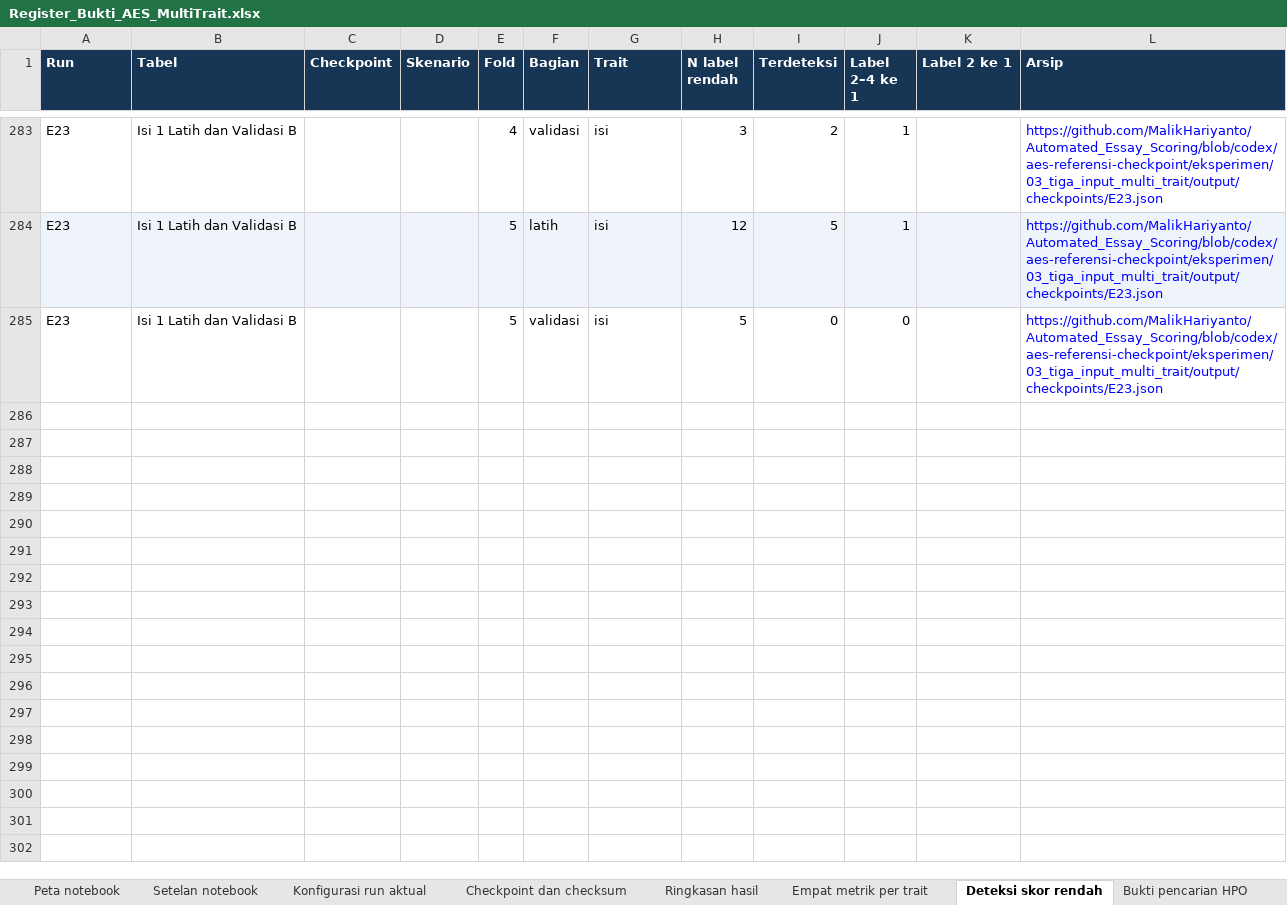
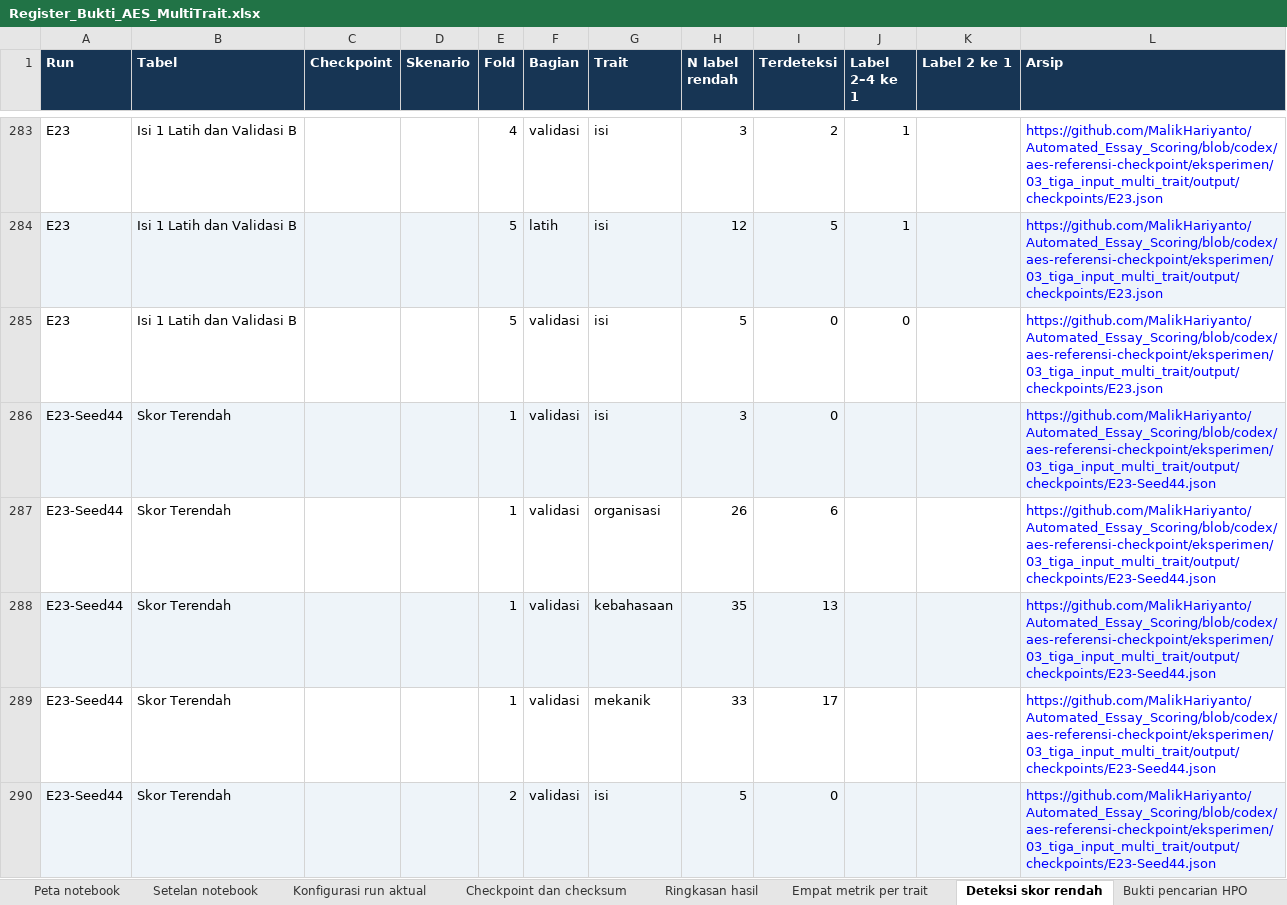
Before and after one commit to MalikHariyanto/Automated_Essay_Scoring, an Excel workbook: docs/skripsi/Register_Bukti_AES_MultiTrait.xlsx, sheet Deteksi skor rendah, drawn as a sheet; only a part is shown, gaps mark what is left out; values as stored, in another font and other column widths than the file's, no borders; the diff covers the shown part only; the diff names each change by its address in the sheet, - before the commit and + after, or states it on an @@ line.

Commit message:
Archive E23 seed 44 confirmation and update evidence register

```diff
--- a/docs/skripsi/Register_Bukti_AES_MultiTrait.xlsx (sheet Deteksi skor rendah)
+++ b/docs/skripsi/Register_Bukti_AES_MultiTrait.xlsx (sheet Deteksi skor rendah)
+row 286: E23-Seed44 | Skor Terendah |  |  | 1 | validasi | isi | 3 | 0 |  |  | https://github.com/MalikHariyanto/Automated_Essay_Scoring/blob/codex/aes-referensi-checkpoint/eksperimen/03_tiga_input_multi_trait/output/checkpoints/E23-Seed44.json
+row 287: E23-Seed44 | Skor Terendah |  |  | 1 | validasi | organisasi | 26 | 6 |  |  | https://github.com/MalikHariyanto/Automated_Essay_Scoring/blob/codex/aes-referensi-checkpoint/eksperimen/03_tiga_input_multi_trait/output/checkpoints/E23-Seed44.json
+row 288: E23-Seed44 | Skor Terendah |  |  | 1 | validasi | kebahasaan | 35 | 13 |  |  | https://github.com/MalikHariyanto/Automated_Essay_Scoring/blob/codex/aes-referensi-checkpoint/eksperimen/03_tiga_input_multi_trait/output/checkpoints/E23-Seed44.json
+row 289: E23-Seed44 | Skor Terendah |  |  | 1 | validasi | mekanik | 33 | 17 |  |  | https://github.com/MalikHariyanto/Automated_Essay_Scoring/blob/codex/aes-referensi-checkpoint/eksperimen/03_tiga_input_multi_trait/output/checkpoints/E23-Seed44.json
+row 290: E23-Seed44 | Skor Terendah |  |  | 2 | validasi | isi | 5 | 0 |  |  | https://github.com/MalikHariyanto/Automated_Essay_Scoring/blob/codex/aes-referensi-checkpoint/eksperimen/03_tiga_input_multi_trait/output/checkpoints/E23-Seed44.json
```
Also changed, not shown: 37 added rows elsewhere in this sheet, sheet Konfigurasi run aktual, sheet Empat metrik per trait, sheet Ringkasan hasil, sheet Checkpoint dan checksum, sheet Keputusan checkpoint, sheet Keputusan dan inisiasi, 1 more sheet, 6 other files.
